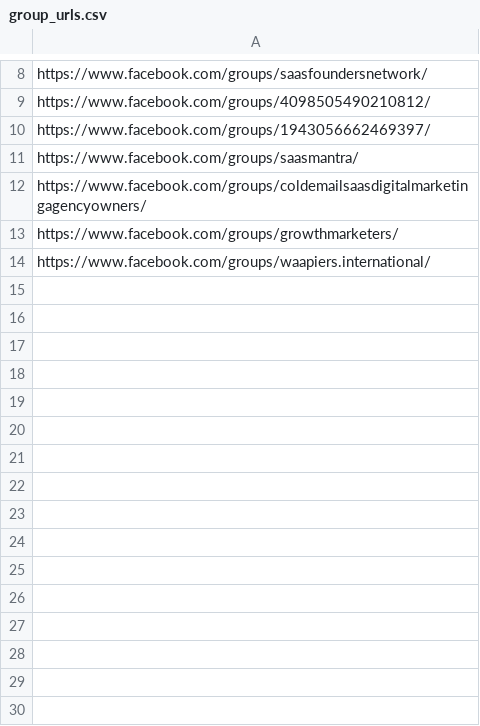
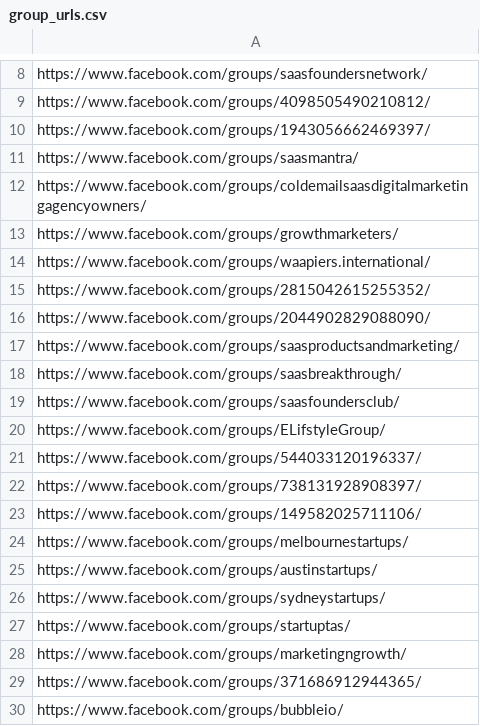
Before and after one commit to AbhinavGGarg/GeoBot, a CSV file: group_urls.csv, drawn as a sheet; only a part is shown, gaps mark what is left out; the diff names each change by its address in the sheet, - before the commit and + after, or states it on an @@ line.

Commit message:
Improve Facebook matching and draft reliability

```diff
--- a/group_urls.csv
+++ b/group_urls.csv
+row 15: https://www.facebook.com/groups/2815042615255352/
+row 16: https://www.facebook.com/groups/2044902829088090/
+row 17: https://www.facebook.com/groups/saasproductsandmarketing/
+row 18: https://www.facebook.com/groups/saasbreakthrough/
+row 19: https://www.facebook.com/groups/saasfoundersclub/
+row 20: https://www.facebook.com/groups/ELifstyleGroup/
+row 21: https://www.facebook.com/groups/544033120196337/
+row 22: https://www.facebook.com/groups/738131928908397/
+row 23: https://www.facebook.com/groups/149582025711106/
+row 24: https://www.facebook.com/groups/melbournestartups/
+row 25: https://www.facebook.com/groups/austinstartups/
+row 26: https://www.facebook.com/groups/sydneystartups/
+row 27: https://www.facebook.com/groups/startuptas/
+row 28: https://www.facebook.com/groups/marketingngrowth/
+row 29: https://www.facebook.com/groups/371686912944365/
+row 30: https://www.facebook.com/groups/bubbleio/
```
Also changed, not shown: 4 other files.
